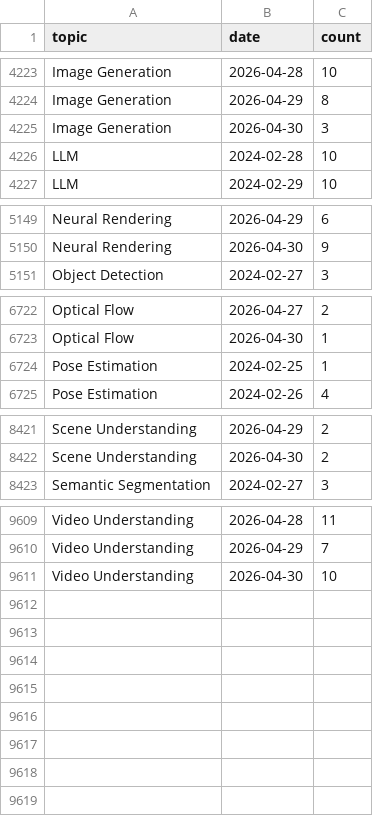
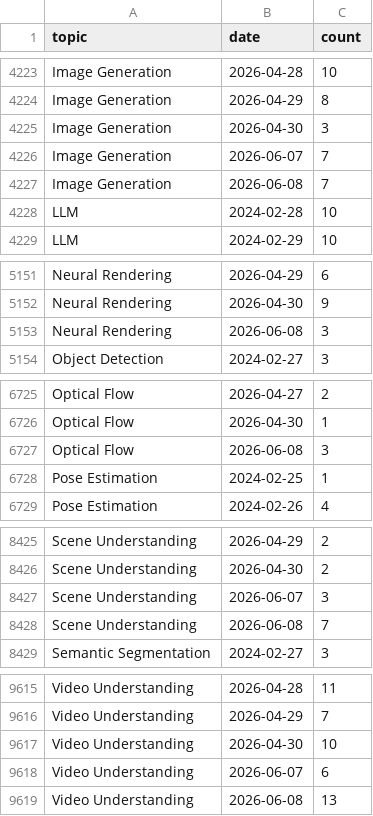
Before and after one commit to a541203686/paper-list, a CSV file: docs/analytics/data/daily_counts.csv, drawn as a sheet; only a part is shown, gaps mark what is left out.

```diff
--- a/docs/analytics/data/daily_counts.csv
+++ b/docs/analytics/data/daily_counts.csv
@@ -4225,2 +4225,4 @@ Image Generation,2026-04-29,8
 Image Generation,2026-04-30,3
+Image Generation,2026-06-07,7
+Image Generation,2026-06-08,7
 LLM,2024-02-28,10
@@ -5150,2 +5152,3 @@ Neural Rendering,2026-04-29,6
 Neural Rendering,2026-04-30,9
+Neural Rendering,2026-06-08,3
 Object Detection,2024-02-27,3
@@ -6723,2 +6726,3 @@ Optical Flow,2026-04-27,2
 Optical Flow,2026-04-30,1
+Optical Flow,2026-06-08,3
 Pose Estimation,2024-02-25,1
@@ -8422,2 +8426,4 @@ Scene Understanding,2026-04-29,2
 Scene Understanding,2026-04-30,2
+Scene Understanding,2026-06-07,3
+Scene Understanding,2026-06-08,7
 Semantic Segmentation,2024-02-27,3
@@ -9611 +9617,3 @@ Video Understanding,2026-04-29,7
 Video Understanding,2026-04-30,10
+Video Understanding,2026-06-07,6
+Video Understanding,2026-06-08,13
```
Also changed, not shown: docs/analytics/data/code_coverage_daily.csv, docs/analytics/data/code_coverage_monthly.csv, 43 other files.
